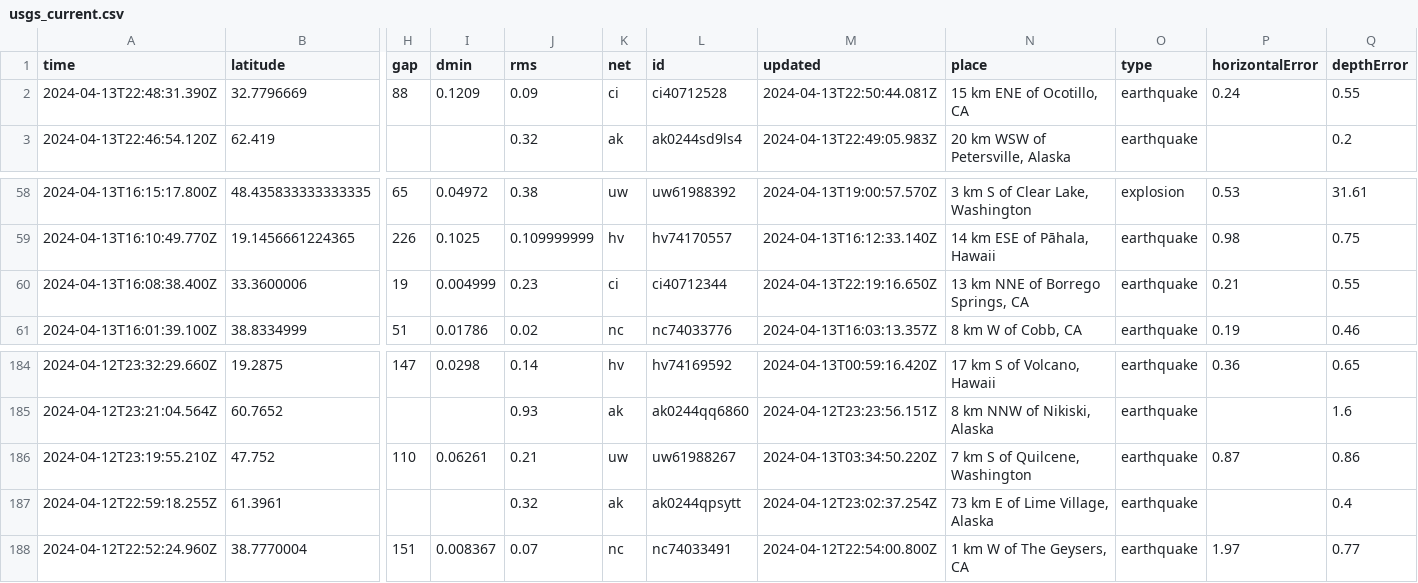
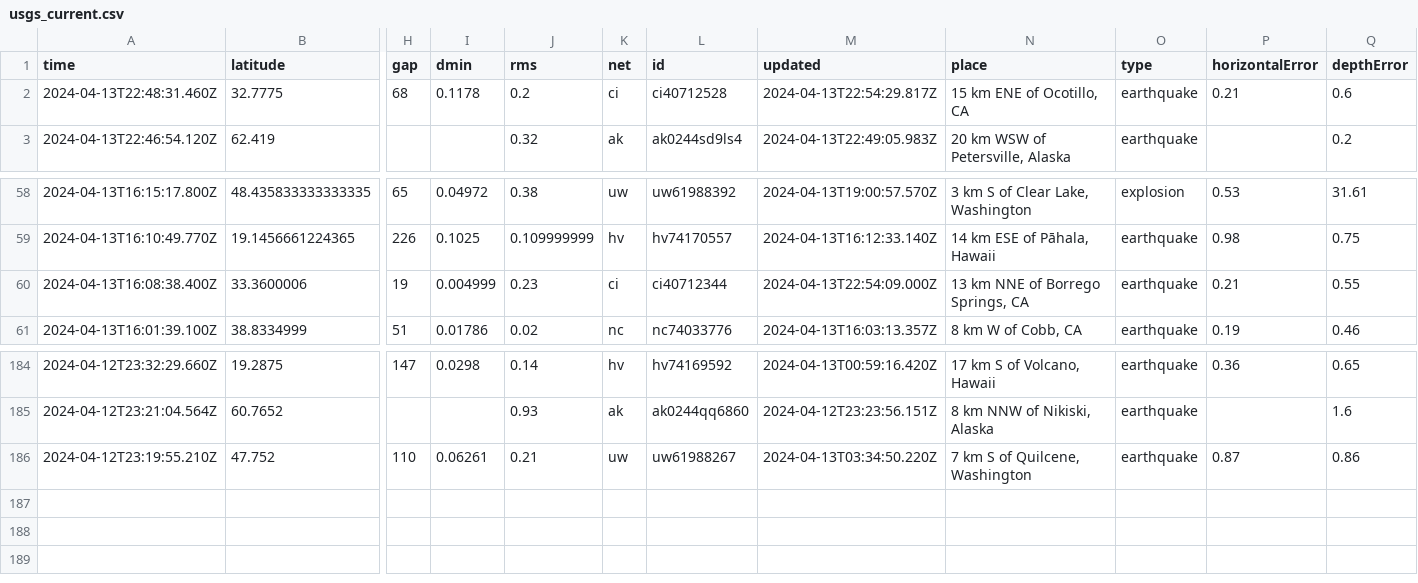
Before and after one commit to carlappen/nicar23-github-actions, a CSV file: usgs_current.csv, drawn as a sheet; only a part is shown, gaps mark what is left out; removed rows and columns are numbered as before the commit, all else as after; rows hold the shown columns only; the diff names each change by its address in the sheet, - before the commit and + after, or states it on an @@ line.

```diff
--- a/usgs_current.csv
+++ b/usgs_current.csv
-row 2: 2024-04-13T22:48:31.390Z | 32.7796669 | 88 | 0.1209 | 0.09 | ci | ci40712528 | 2024-04-13T22:50:44.081Z | 15 km ENE of Ocotillo, CA | earthquake | 0.24 | 0.55
+row 2: 2024-04-13T22:48:31.460Z | 32.7775 | 68 | 0.1178 | 0.2 | ci | ci40712528 | 2024-04-13T22:54:29.817Z | 15 km ENE of Ocotillo, CA | earthquake | 0.21 | 0.6
-M60 (updated): 2024-04-13T22:19:16.650Z
+M60 (updated): 2024-04-13T22:54:09.000Z
-row 187: 2024-04-12T22:59:18.255Z | 61.3961 |  |  | 0.32 | ak | ak0244qpsytt | 2024-04-12T23:02:37.254Z | 73 km E of Lime Village, Alaska | earthquake |  | 0.4
-row 188: 2024-04-12T22:52:24.960Z | 38.7770004 | 151 | 0.008367 | 0.07 | nc | nc74033491 | 2024-04-12T22:54:00.800Z | 1 km W of The Geysers, CA | earthquake | 1.97 | 0.77
```
